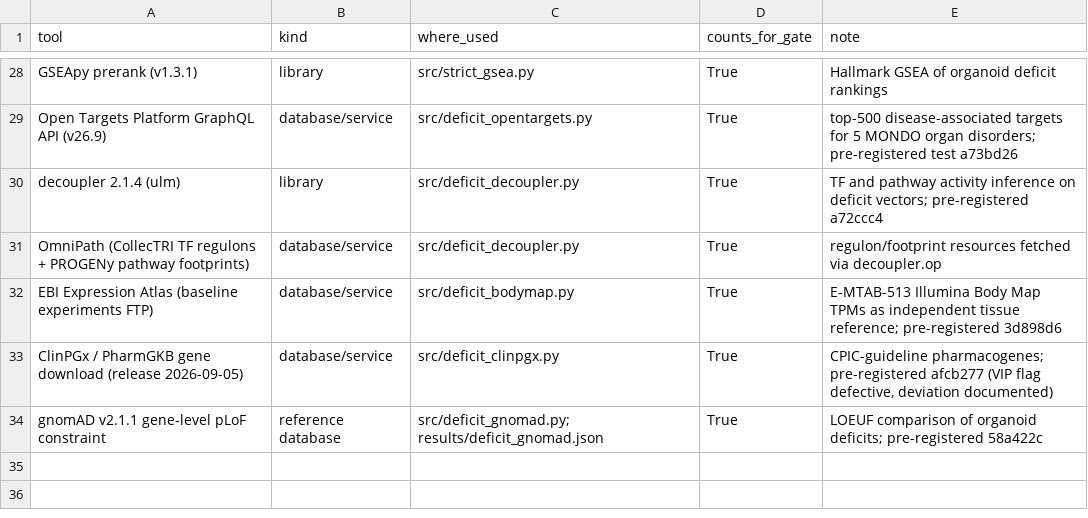
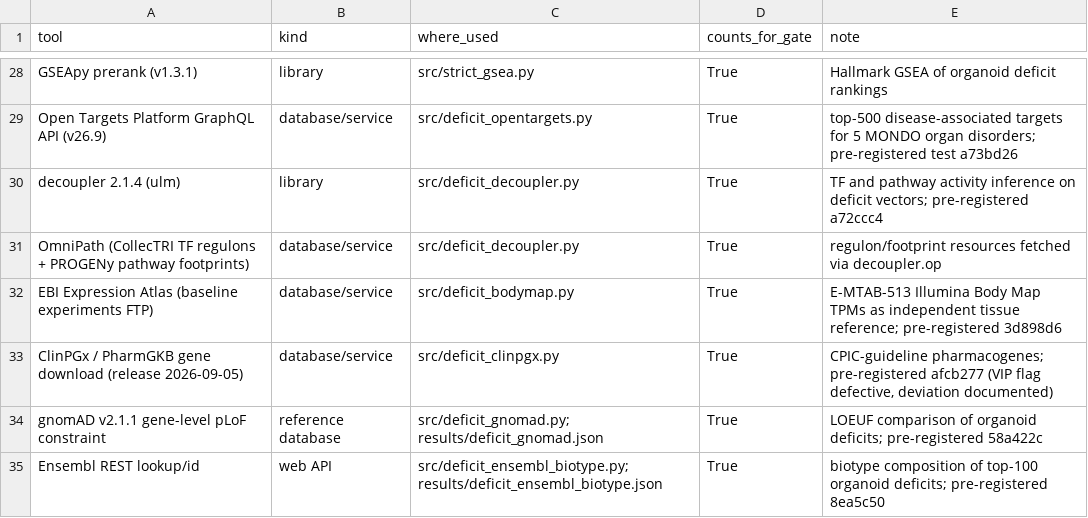
Before and after one commit to uditakankananonononono/mega27-03-virtual-organoid, a CSV file: results/tools_ledger.csv, drawn as a sheet; only a part is shown, gaps mark what is left out.

Commit message:
Test Ensembl coding composition of organoid deficits: negative

```diff
--- a/results/tools_ledger.csv
+++ b/results/tools_ledger.csv
@@ -34 +34,2 @@ ClinPGx / PharmGKB gene download (release 2026-09-05),database/service,src/defic
 gnomAD v2.1.1 gene-level pLoF constraint,reference database,src/deficit_gnomad.py; results/deficit_gnomad.json,True,LOEUF comparison of organoid deficits; pre-registered 58a422c
+Ensembl REST lookup/id,web API,src/deficit_ensembl_biotype.py; results/deficit_ensembl_biotype.json,True,biotype composition of top-100 organoid deficits; pre-registered 8ea5c50
```
Also changed, not shown: 5 other files.
